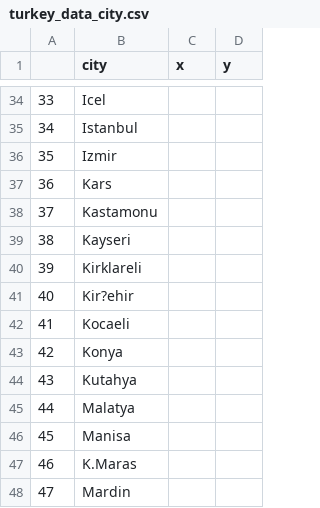
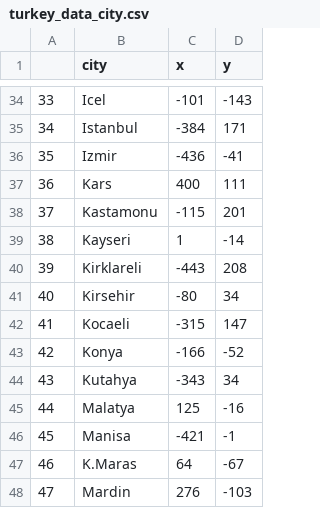
Before and after one commit to ozcanguler/python_for_school, a CSV file: 24/turkey_data_city.csv, drawn as a sheet; only a part is shown, gaps mark what is left out; the diff covers the shown part only.

```diff
--- a/24/turkey_data_city.csv
+++ b/24/turkey_data_city.csv
@@ -34,15 +34,15 @@
-33,Icel,,
-34,Istanbul,,
-35,Izmir,,
-36,Kars,,
-37,Kastamonu,,
-38,Kayseri,,
-39,Kirklareli,,
-40,Kir?ehir,,
-41,Kocaeli,,
-42,Konya,,
-43,Kutahya,,
-44,Malatya,,
-45,Manisa,,
-46,K.Maras,,
-47,Mardin,,
+33,Icel,-101,-143
+34,Istanbul,-384,171
+35,Izmir,-436,-41
+36,Kars,400,111
+37,Kastamonu,-115,201
+38,Kayseri,1,-14
+39,Kirklareli,-443,208
+40,Kirsehir,-80,34
+41,Kocaeli,-315,147
+42,Konya,-166,-52
+43,Kutahya,-343,34
+44,Malatya,125,-16
+45,Manisa,-421,-1
+46,K.Maras,64,-67
+47,Mardin,276,-103
```
Also changed, not shown: 129 edited cells elsewhere in this file.
